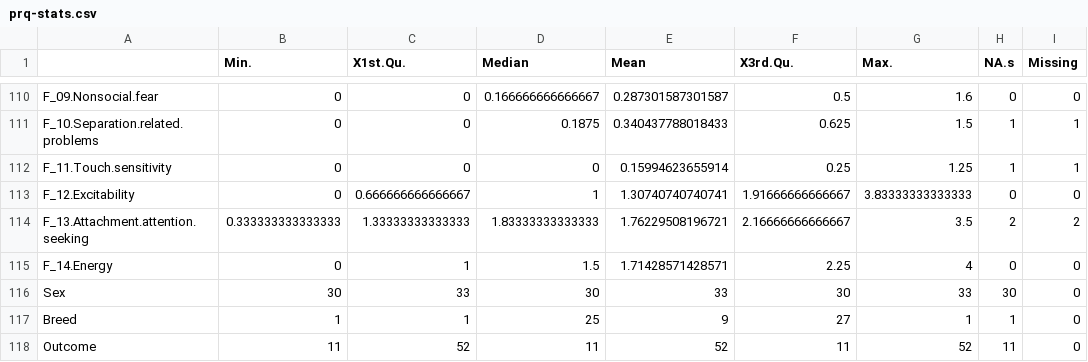
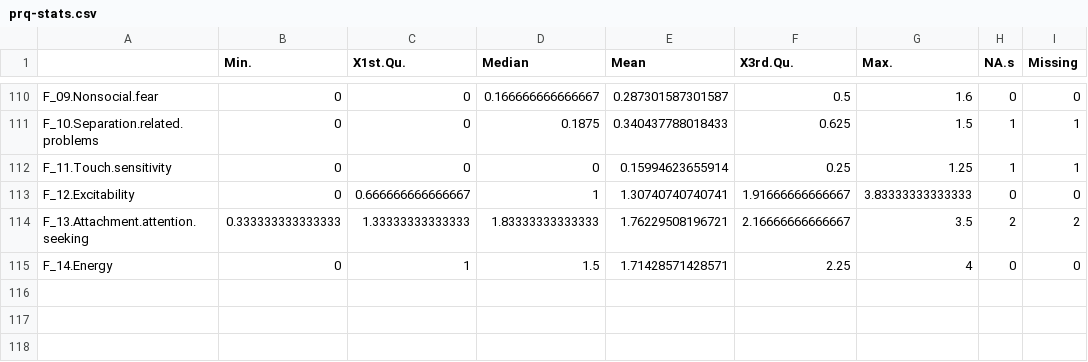
Before and after one commit to mmarcato/dog_questionnaire, a CSV file: models/R/prq-stats.csv, drawn as a sheet; only a part is shown, gaps mark what is left out.

```diff
--- a/models/R/prq-stats.csv
+++ b/models/R/prq-stats.csv
@@ -115,4 +115 @@
 "F_14.Energy",0,1,1.5,1.71428571428571,2.25,4,0,0
-"Sex",30,33,30,33,30,33,30,0
-"Breed",1,1,25,9,27,1,1,0
-"Outcome",11,52,11,52,11,52,11,0
```
Also changed, not shown: 6 other files.
